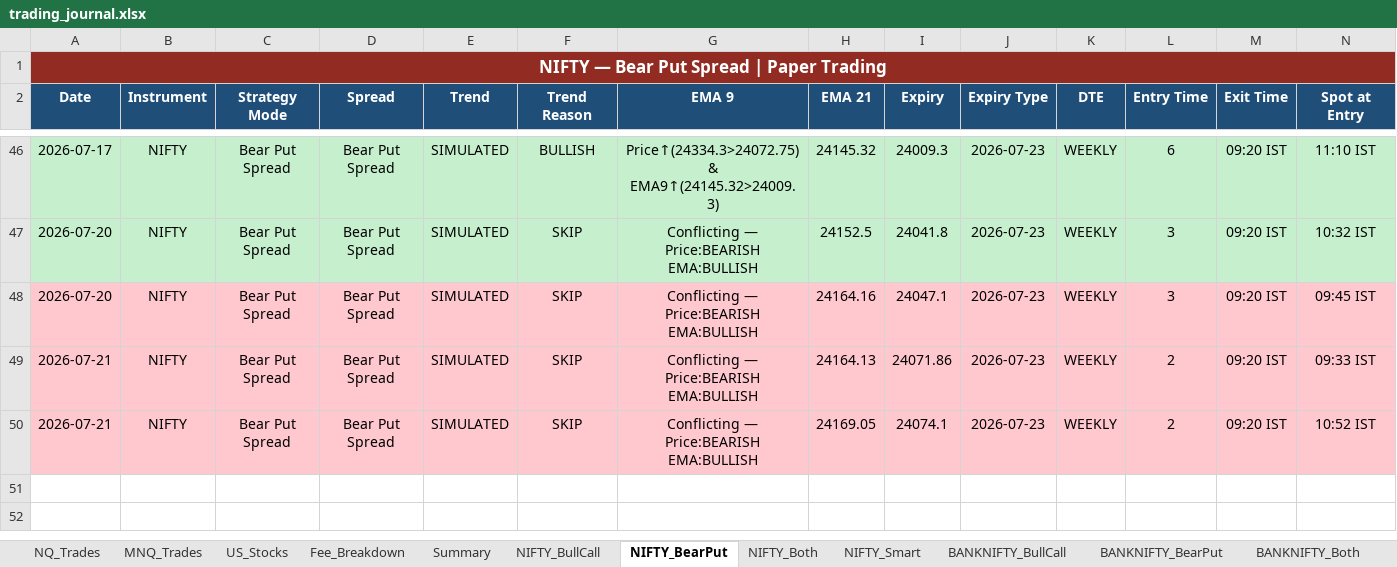
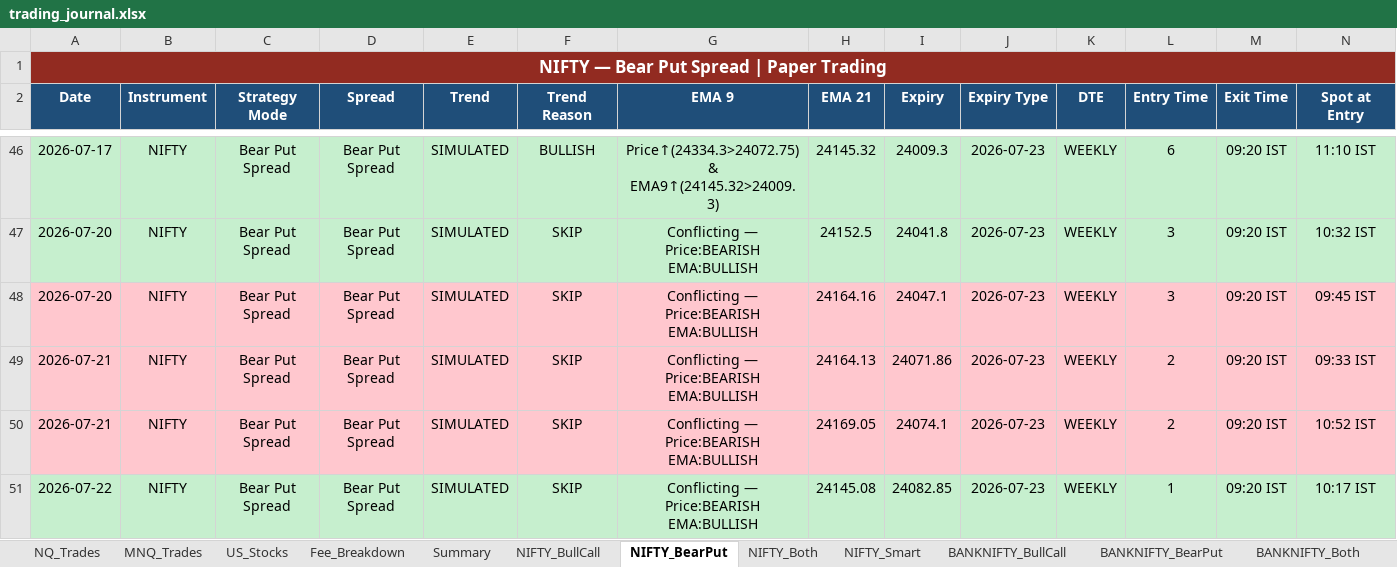
Before and after one commit to Abu086/nq-mnq-bot, an Excel workbook: trading_journal.xlsx, sheet NIFTY_BearPut, drawn as a sheet; only a part is shown, gaps mark what is left out; values as stored, in another font and other column widths than the file's, no borders; rows hold the shown columns only; the diff names each change by its address in the sheet, - before the commit and + after, or states it on an @@ line.

```diff
--- a/trading_journal.xlsx (sheet NIFTY_BearPut)
+++ b/trading_journal.xlsx (sheet NIFTY_BearPut)
+row 51: 2026-07-22 | NIFTY | Bear Put Spread | Bear Put Spread | SIMULATED | SKIP | Conflicting — Price:BEARISH EMA:BULLISH | 24145.08 | 24082.85 | 2026-07-23 | WEEKLY | 1 | 09:20 IST | 10:17 IST
```
Also changed, not shown: sheet NIFTY_Both, sheet BANKNIFTY_Both, sheet NIFTY_BullCall, sheet BANKNIFTY_BearPut, sheet BANKNIFTY_BullCall, sheet NQ_Trades, 3 more sheets, 2 other files.
